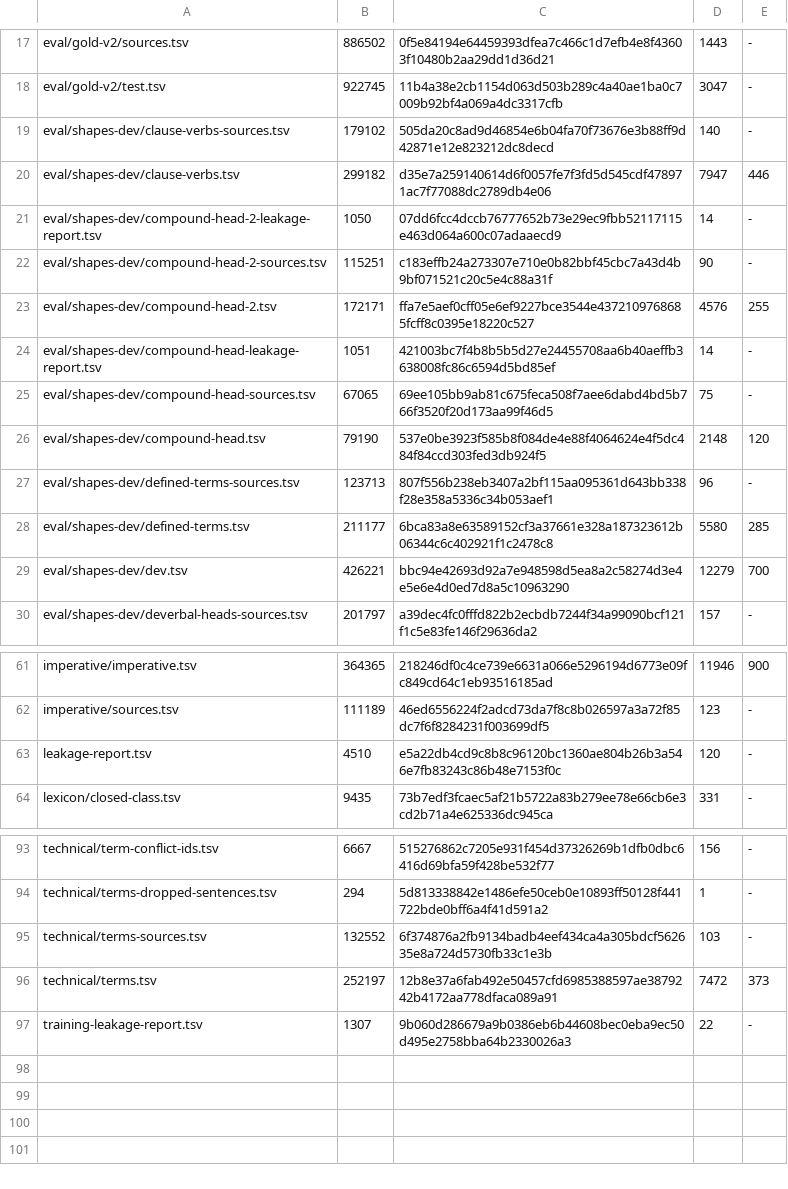
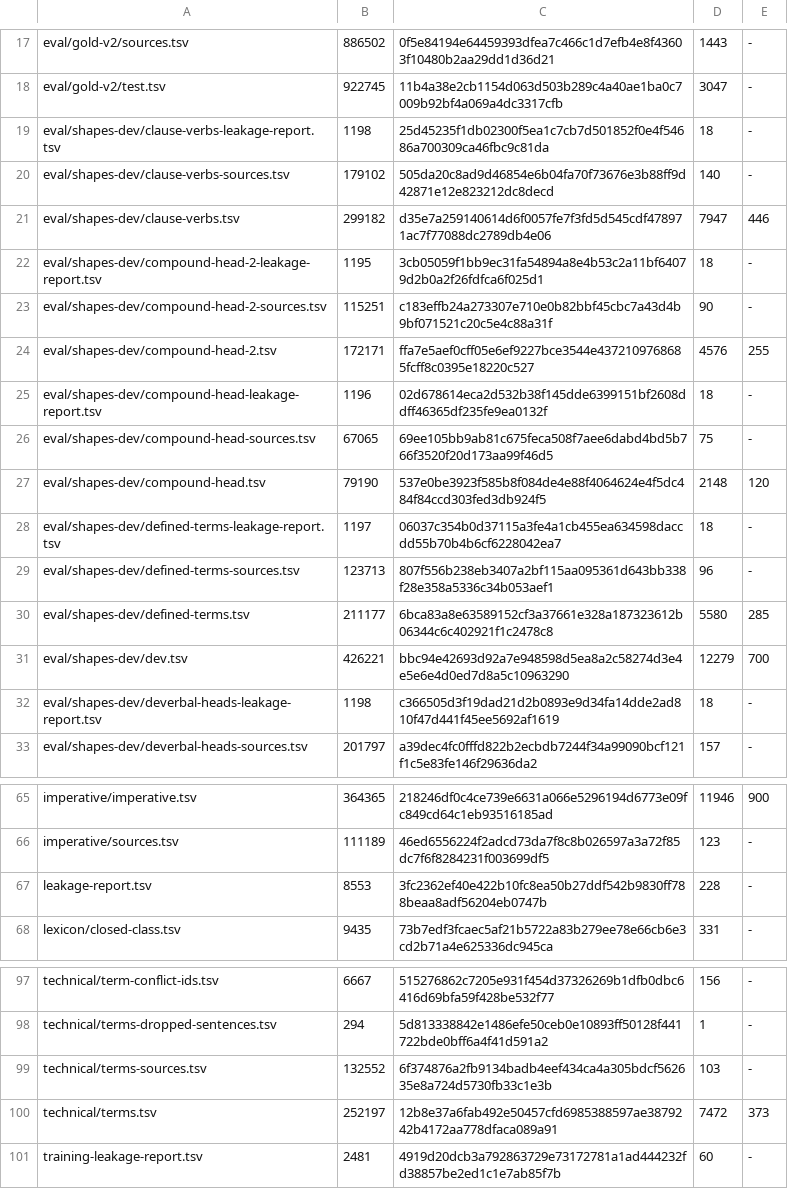
Before and after one commit to demaconsulting/PartOfSpeech, a TSV file: data/MANIFEST.tsv, drawn as a sheet; only a part is shown, gaps mark what is left out; the diff covers the shown part only.

```diff
--- a/data/MANIFEST.tsv
+++ b/data/MANIFEST.tsv
@@ -18,10 +18,12 @@ eval/gold-v2/sources.tsv	886502	0f5e84194e64459393dfea7c466c1d7efb4e8f43603f1048
 eval/gold-v2/test.tsv	922745	11b4a38e2cb1154d063d503b289c4a40ae1ba0c7009b92bf4a069a4dc3317cfb	3047	-
+eval/shapes-dev/clause-verbs-leakage-report.tsv	1198	25d45235f1db02300f5ea1c7cb7d501852f0e4f54686a700309ca46fbc9c81da	18	-
 eval/shapes-dev/clause-verbs-sources.tsv	179102	505da20c8ad9d46854e6b04fa70f73676e3b88ff9d42871e12e823212dc8decd	140	-
 eval/shapes-dev/clause-verbs.tsv	299182	d35e7a259140614d6f0057fe7f3fd5d545cdf478971ac7f77088dc2789db4e06	7947	446
-eval/shapes-dev/compound-head-2-leakage-report.tsv	1050	07dd6fcc4dccb76777652b73e29ec9fbb52117115e463d064a600c07adaaecd9	14	-
+eval/shapes-dev/compound-head-2-leakage-report.tsv	1195	3cb05059f1bb9ec31fa54894a8e4b53c2a11bf64079d2b0a2f26fdfca6f025d1	18	-
 eval/shapes-dev/compound-head-2-sources.tsv	115251	c183effb24a273307e710e0b82bbf45cbc7a43d4b9bf071521c20c5e4c88a31f	90	-
 eval/shapes-dev/compound-head-2.tsv	172171	ffa7e5aef0cff05e6ef9227bce3544e4372109768685fcff8c0395e18220c527	4576	255
-eval/shapes-dev/compound-head-leakage-report.tsv	1051	421003bc7f4b8b5b5d27e24455708aa6b40aeffb3638008fc86c6594d5bd85ef	14	-
+eval/shapes-dev/compound-head-leakage-report.tsv	1196	02d678614eca2d532b38f145dde6399151bf2608ddff46365df235fe9ea0132f	18	-
 eval/shapes-dev/compound-head-sources.tsv	67065	69ee105bb9ab81c675feca508f7aee6dabd4bd5b766f3520f20d173aa99f46d5	75	-
 eval/shapes-dev/compound-head.tsv	79190	537e0be3923f585b8f084de4e88f4064624e4f5dc484f84ccd303fed3db924f5	2148	120
+eval/shapes-dev/defined-terms-leakage-report.tsv	1197	06037c354b0d37115a3fe4a1cb455ea634598daccdd55b70b4b6cf6228042ea7	18	-
 eval/shapes-dev/defined-terms-sources.tsv	123713	807f556b238eb3407a2bf115aa095361d643bb338f28e358a5336c34b053aef1	96	-
@@ -29,2 +31,3 @@ eval/shapes-dev/defined-terms.tsv	211177	6bca83a8e63589152cf3a37661e328a18732361
 eval/shapes-dev/dev.tsv	426221	bbc94e42693d92a7e948598d5ea8a2c58274d3e4e5e6e4d0ed7d8a5c10963290	12279	700
+eval/shapes-dev/deverbal-heads-leakage-report.tsv	1198	c366505d3f19dad21d2b0893e9d34fa14dde2ad810f47d441f45ee5692af1619	18	-
 eval/shapes-dev/deverbal-heads-sources.tsv	201797	a39dec4fc0fffd822b2ecbdb7244f34a99090bcf121f1c5e83fe146f29636da2	157	-
@@ -62,3 +66,3 @@ imperative/imperative.tsv	364365	218246df0c4ce739e6631a066e5296194d6773e09fc849c
 imperative/sources.tsv	111189	46ed6556224f2adcd73da7f8c8b026597a3a72f85dc7f6f8284231f003699df5	123	-
-leakage-report.tsv	4510	e5a22db4cd9c8b8c96120bc1360ae804b26b3a546e7fb83243c86b48e7153f0c	120	-
+leakage-report.tsv	8553	3fc2362ef40e422b10fc8ea50b27ddf542b9830ff788beaa8adf56204eb0747b	228	-
 lexicon/closed-class.tsv	9435	73b7edf3fcaec5af21b5722a83b279ee78e66cb6e3cd2b71a4e625336dc945ca	331	-
@@ -96,2 +100,2 @@ technical/terms-sources.tsv	132552	6f374876a2fb9134badb4eef434ca4a305bdcf562635e
 technical/terms.tsv	252197	12b8e37a6fab492e50457cfd6985388597ae3879242b4172aa778dfaca089a91	7472	373
-training-leakage-report.tsv	1307	9b060d286679a9b0386eb6b44608bec0eba9ec50d495e2758bba64b2330026a3	22	-
+training-leakage-report.tsv	2481	4919d20dcb3a792863729e73172781a1ad444232fd38857be2ed1c1e7ab85f7b	60	-
```
Also changed, not shown: 1 added row and 9 edited cells elsewhere in this file, data/eval/shapes-dev/compound-head-2-leakage-report.tsv, data/eval/shapes-dev/compound-head-leakage-report.tsv, 20 other files.
